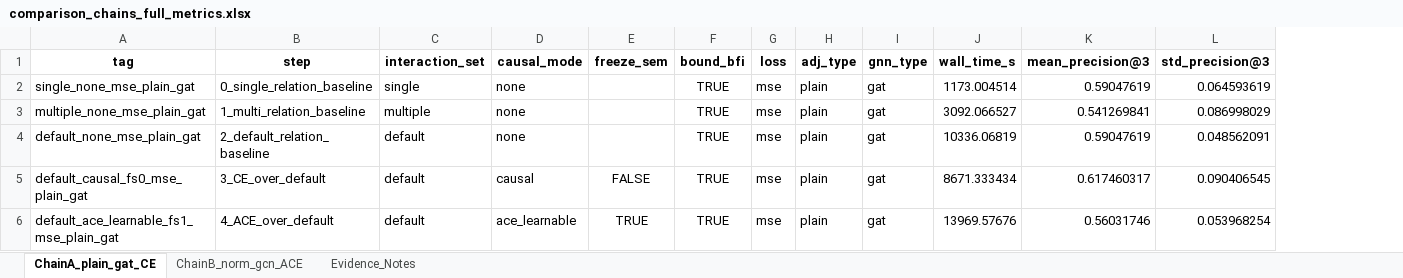
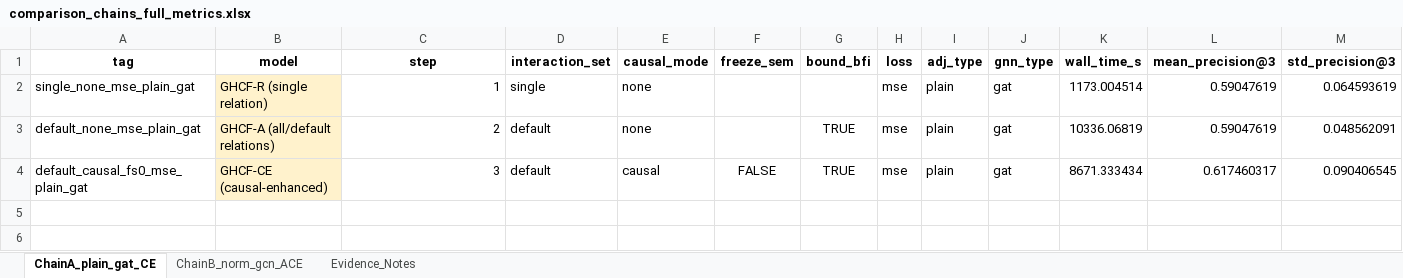
Before and after one commit to hiimmuc/Hetero-GNN-CausalDiscovery, an Excel workbook: Experiment3/Workspace/Models/notebooks/sweep_outputs/comparison_chains_full_metrics.xlsx, sheet ChainA_plain_gat_CE, drawn as a sheet; only a part is shown; values as stored, in another font and other column widths than the file's, no borders; removed rows and columns are numbered as before the commit, all else as after; rows hold the shown columns only; the diff names each change by its address in the sheet, - before the commit and + after, or states it on an @@ line.

```diff
--- a/Experiment3/Workspace/Models/notebooks/sweep_outputs/comparison_chains_full_metrics.xlsx (sheet ChainA_plain_gat_CE)
+++ b/Experiment3/Workspace/Models/notebooks/sweep_outputs/comparison_chains_full_metrics.xlsx (sheet ChainA_plain_gat_CE)
+column B (model), rows 2-4: GHCF-R (single relation) | GHCF-A (all/default relations) | GHCF-CE (causal-enhanced)
-C2 (step): 0_single_relation_baseline
+C2 (step): 1
-G2 (bound_bfi): TRUE
+G2 (bound_bfi): (empty)
-row 3: multiple_none_mse_plain_gat | 1_multi_relation_baseline | multiple | none |  | TRUE | mse | plain | gat | 3092.066527 | 0.541269841 | 0.086998029
-C3 (step): 2_default_relation_baseline
+C3 (step): 2
-C4 (step): 3_CE_over_default
+C4 (step): 3
-row 6: default_ace_learnable_fs1_mse_plain_gat | 4_ACE_over_default | default | ace_learnable | TRUE | TRUE | mse | plain | gat | 13969.57676 | 0.56031746 | 0.053968254
```
Also changed, not shown: sheet ChainB_norm_gcn_ACE, sheet Evidence_Notes.
